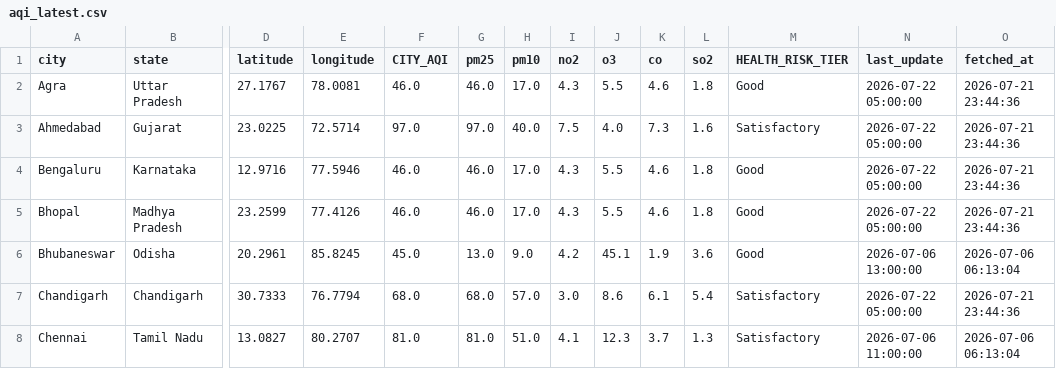
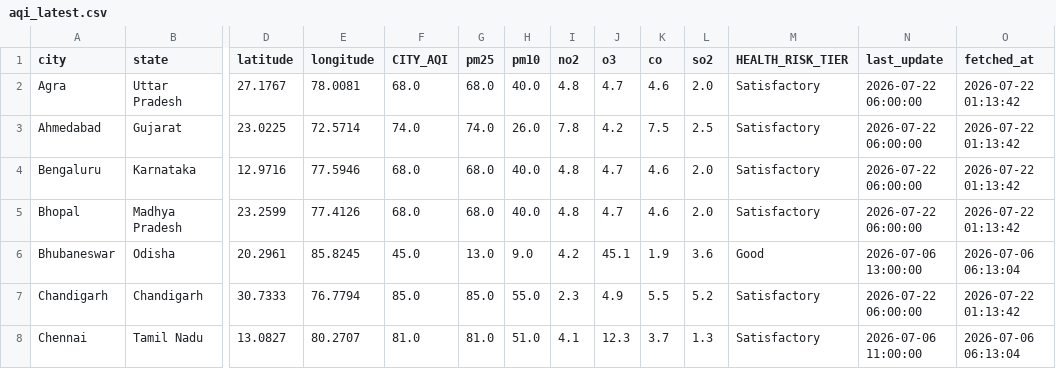
Before and after one commit to Sxdarksoul/AQI-pipeline, a CSV file: aqi_latest.csv, drawn as a sheet; only a part is shown, gaps mark what is left out; the diff covers the shown part only; the diff names each change by its address in the sheet, - before the commit and + after, or states it on an @@ line.

```diff
--- a/aqi_latest.csv
+++ b/aqi_latest.csv
-F2 (CITY_AQI): 46.0
+F2 (CITY_AQI): 68.0
-G2 (pm25): 46.0
+G2 (pm25): 68.0
-H2 (pm10): 17.0
+H2 (pm10): 40.0
-I2 (no2): 4.3
+I2 (no2): 4.8
-J2 (o3): 5.5
+J2 (o3): 4.7
-L2 (so2): 1.8
+L2 (so2): 2.0
-M2 (HEALTH_RISK_TIER): Good
+M2 (HEALTH_RISK_TIER): Satisfactory
-N2:N5 (last_update): 2026-07-22 05:00:00
+N2:N5 (last_update): 2026-07-22 06:00:00
-O2:O5 (fetched_at): 2026-07-21 23:44:36
+O2:O5 (fetched_at): 2026-07-22 01:13:42
-F3 (CITY_AQI): 97.0
+F3 (CITY_AQI): 74.0
-G3 (pm25): 97.0
+G3 (pm25): 74.0
-H3 (pm10): 40.0
+H3 (pm10): 26.0
-I3 (no2): 7.5
+I3 (no2): 7.8
-J3 (o3): 4.0
+J3 (o3): 4.2
-K3 (co): 7.3
+K3 (co): 7.5
-L3 (so2): 1.6
+L3 (so2): 2.5
-F4:F5 (CITY_AQI): 46.0
+F4:F5 (CITY_AQI): 68.0
-G4:G5 (pm25): 46.0
+G4:G5 (pm25): 68.0
-H4:H5 (pm10): 17.0
+H4:H5 (pm10): 40.0
-I4:I5 (no2): 4.3
+I4:I5 (no2): 4.8
-J4:J5 (o3): 5.5
+J4:J5 (o3): 4.7
-L4:L5 (so2): 1.8
+L4:L5 (so2): 2.0
-M4:M5 (HEALTH_RISK_TIER): Good
+M4:M5 (HEALTH_RISK_TIER): Satisfactory
-F7 (CITY_AQI): 68.0
+F7 (CITY_AQI): 85.0
-G7 (pm25): 68.0
+G7 (pm25): 85.0
-H7 (pm10): 57.0
+H7 (pm10): 55.0
-I7 (no2): 3.0
+I7 (no2): 2.3
-J7 (o3): 8.6
+J7 (o3): 4.9
-K7 (co): 6.1
+K7 (co): 5.5
-L7 (so2): 5.4
+L7 (so2): 5.2
-N7 (last_update): 2026-07-22 05:00:00
+N7 (last_update): 2026-07-22 06:00:00
-O7 (fetched_at): 2026-07-21 23:44:36
+O7 (fetched_at): 2026-07-22 01:13:42
```
Also changed, not shown: 120 edited cells elsewhere in this file, aqi_state.csv, 2 other files.
